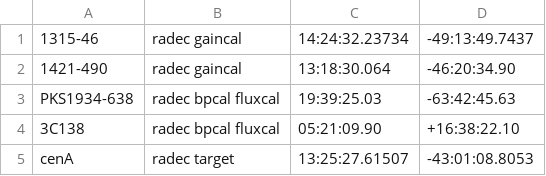
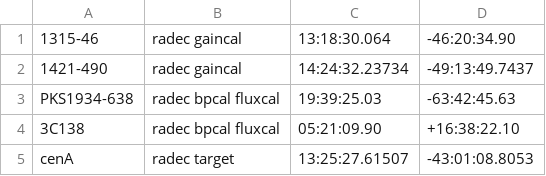
Before and after one commit to ska-sa/katsdpscripts, a CSV file: AR1/catalogues/cenA.csv, drawn as a sheet.

Commit message:
Fix some small problems in AR1 catalogues.

```diff
--- a/AR1/catalogues/cenA.csv
+++ b/AR1/catalogues/cenA.csv
@@ -1,3 +1,3 @@
-1315-46     , radec gaincal, 14:24:32.23734, -49:13:49.7437
-1421-490    , radec gaincal, 13:18:30.064, -46:20:34.90
+1315-46     , radec gaincal, 13:18:30.064, -46:20:34.90
+1421-490    , radec gaincal, 14:24:32.23734, -49:13:49.7437
 PKS1934-638 , radec bpcal fluxcal, 19:39:25.03, -63:42:45.63
```
Also changed, not shown: 1 other file.
